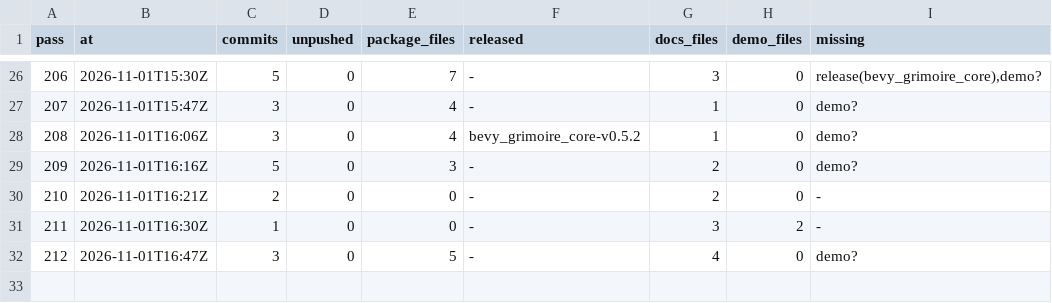
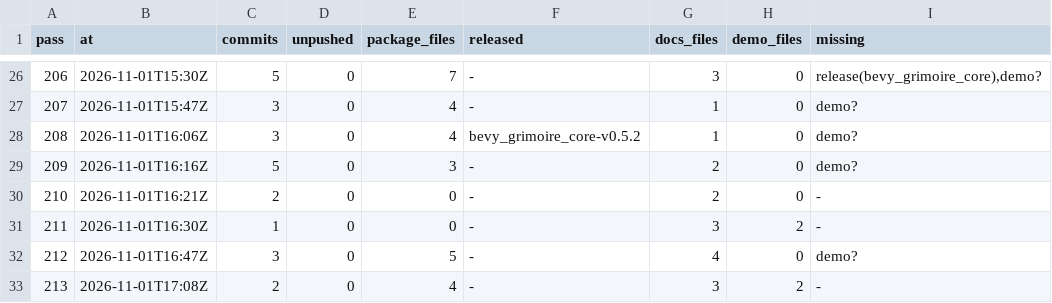
Before and after one commit to bevy-coven/bevy_grimoire, a TSV file: steps/bevy_emerge_loop-audit.tsv, drawn as a sheet; only a part is shown, gaps mark what is left out; the diff names each change by its address in the sheet, - before the commit and + after, or states it on an @@ line.

```diff
--- a/steps/bevy_emerge_loop-audit.tsv
+++ b/steps/bevy_emerge_loop-audit.tsv
+row 33: 213 | 2026-11-01T17:08Z | 2 | 0 | 4 | - | 3 | 2 | -
```
Also changed, not shown: steps/bevy_emerge_loop-config.tsv, 2 other files.
